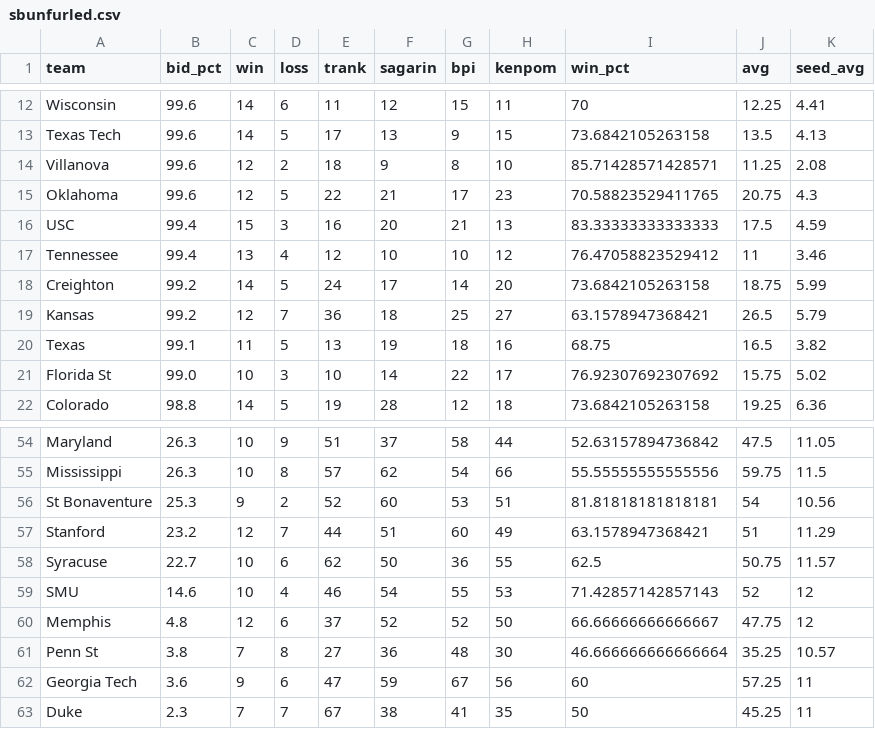
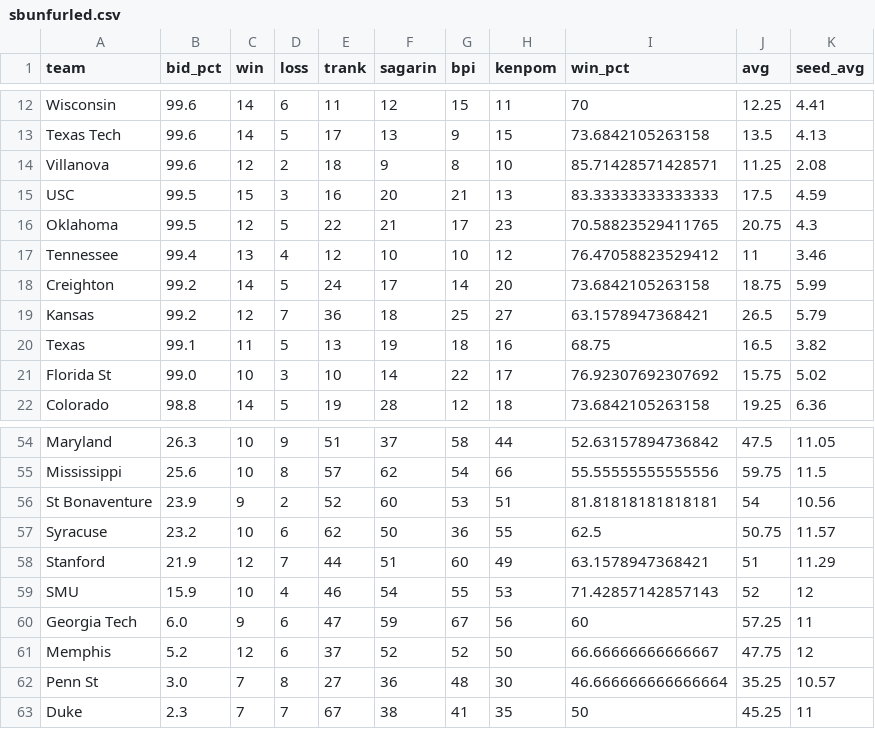
Before and after one commit to lbenz730/NCAA_Hoops, a CSV file: sbunfurled.csv, drawn as a sheet; only a part is shown, gaps mark what is left out; removed rows and columns are numbered as before the commit, all else as after; the diff covers the shown part only; the diff names each change by its address in the sheet, - before the commit and + after, or states it on an @@ line.

```diff
--- a/sbunfurled.csv
+++ b/sbunfurled.csv
-row 15: Oklahoma | 99.6 | 12 | 5 | 22 | 21 | 17 | 23 | 70.58823529411765 | 20.75 | 4.3
-B15 (bid_pct): 99.4
+B15 (bid_pct): 99.5
+row 16: Oklahoma | 99.5 | 12 | 5 | 22 | 21 | 17 | 23 | 70.58823529411765 | 20.75 | 4.3
-B55 (bid_pct): 26.3
+B55 (bid_pct): 25.6
-B56 (bid_pct): 25.3
+B56 (bid_pct): 23.9
-row 57: Stanford | 23.2 | 12 | 7 | 44 | 51 | 60 | 49 | 63.1578947368421 | 51 | 11.29
-B57 (bid_pct): 22.7
+B57 (bid_pct): 23.2
+row 58: Stanford | 21.9 | 12 | 7 | 44 | 51 | 60 | 49 | 63.1578947368421 | 51 | 11.29
-B59 (bid_pct): 14.6
+B59 (bid_pct): 15.9
+row 60: Georgia Tech | 6.0 | 9 | 6 | 47 | 59 | 67 | 56 | 60 | 57.25 | 11
-B61 (bid_pct): 4.8
+B61 (bid_pct): 5.2
-B62 (bid_pct): 3.8
+B62 (bid_pct): 3.0
-row 62: Georgia Tech | 3.6 | 9 | 6 | 47 | 59 | 67 | 56 | 60 | 57.25 | 11
```
Also changed, not shown: 4 added rows, 4 removed rows and 18 edited cells elsewhere in this file.
